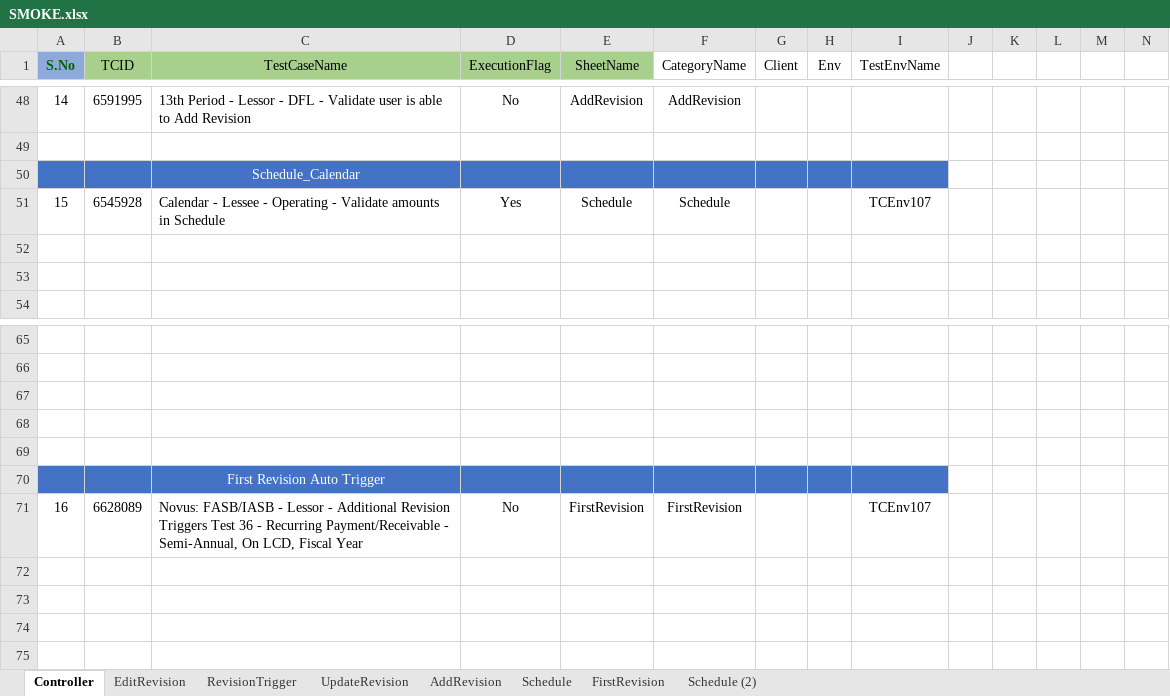
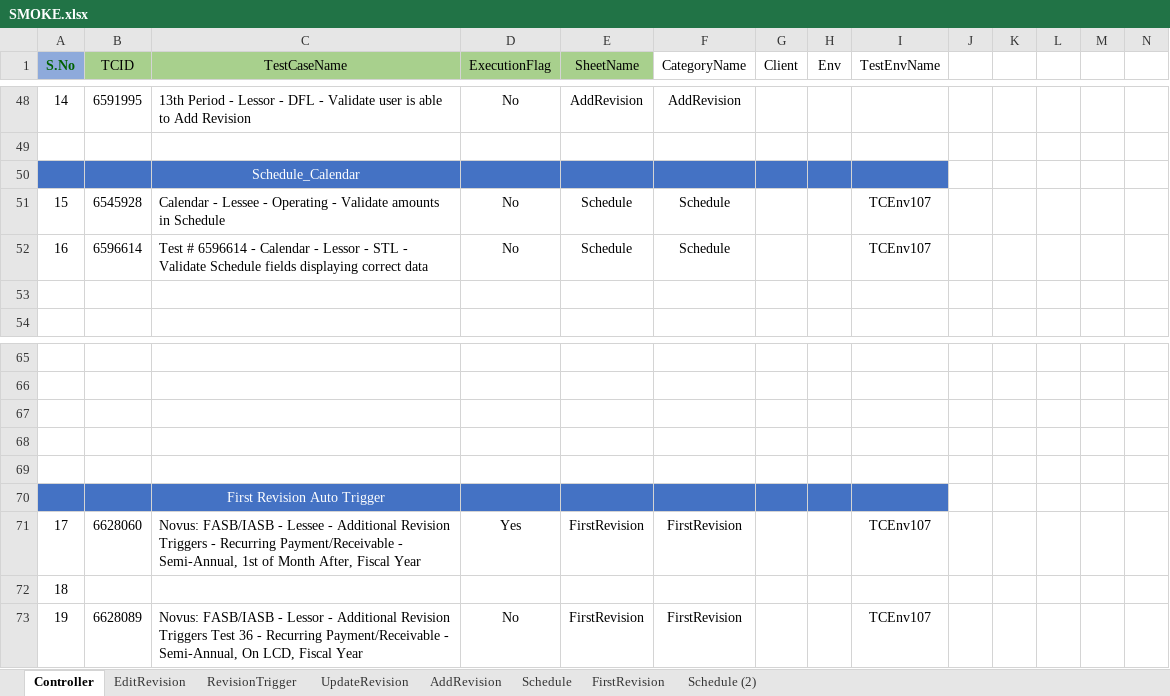
Before and after one commit to shahriarkamal-dsi/AMT-TestFrameWork, an Excel workbook: src/main/resources/modules/SMOKE.xlsx, sheet Controller, drawn as a sheet; only a part is shown, gaps mark what is left out; values as stored, in another font and other column widths than the file's, no borders; addresses are those after the commit; rows hold the shown columns only; the diff names each change by its address in the sheet, - before the commit and + after, or states it on an @@ line.

Commit message:
Schedule 20.06.2018

```diff
--- a/src/main/resources/modules/SMOKE.xlsx (sheet Controller)
+++ b/src/main/resources/modules/SMOKE.xlsx (sheet Controller)
-D51 (ExecutionFlag): Yes
+D51 (ExecutionFlag): No
-row 52: (empty)
+row 52: 16 | 6596614 | Test # 6596614 - Calendar - Lessor - STL - Validate Schedule fields displaying correct data | No | Schedule | Schedule |  |  | TCEnv107
+row 71: 17 | 6628060 | Novus: FASB/IASB - Lessee - Additional Revision Triggers - Recurring Payment/Receivable - Semi-Annual, 1st of Month After, Fiscal Year | Yes | FirstRevision | FirstRevision |  |  | TCEnv107
+row 72: 18
-A73 (S.No): 16
+A73 (S.No): 19
```
Also changed, not shown: sheet Schedule, sheet FirstRevision, src/main/resources/dataCreate/DataCreate.xlsx, src/main/resources/modules/CommonTC.xlsx, 4 other files.
